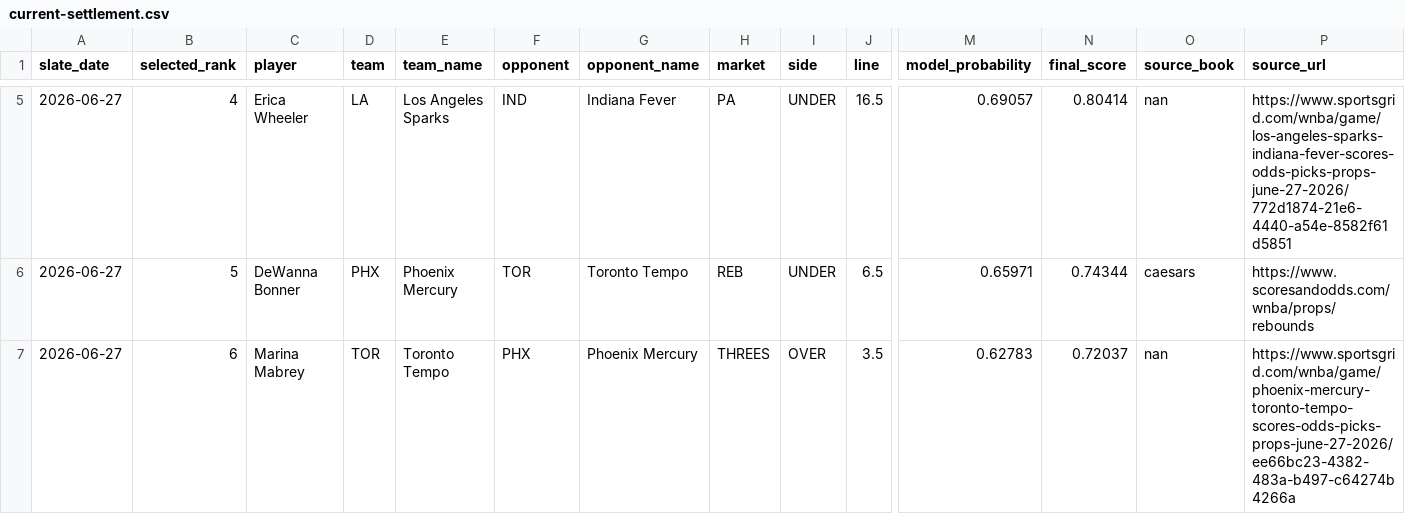
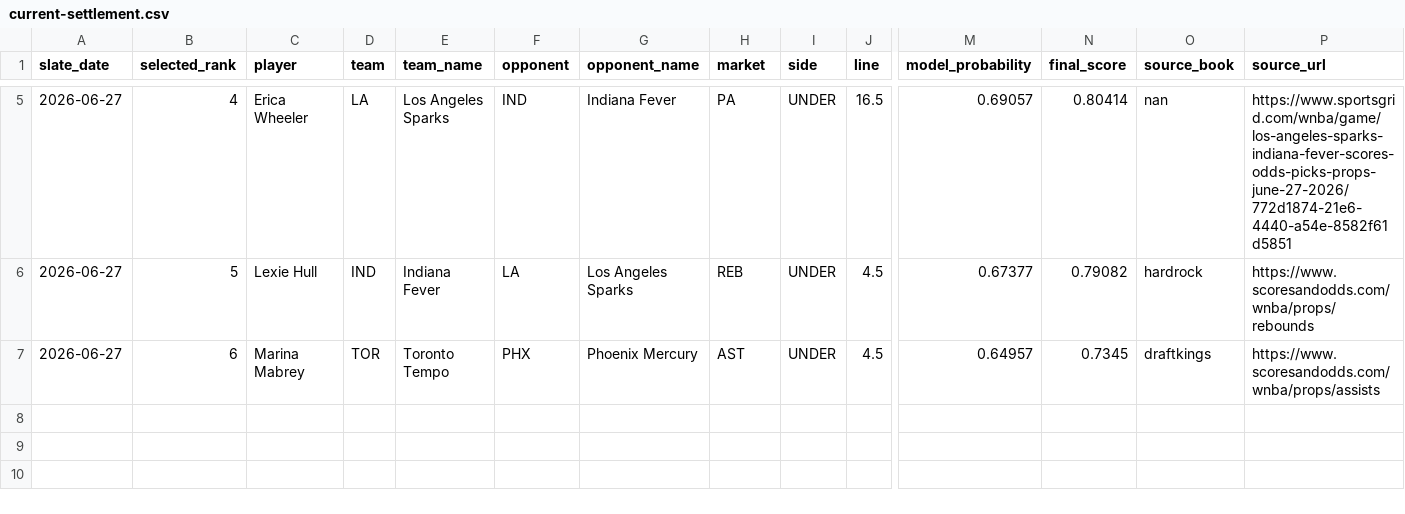
Before and after one commit to testqgw/SCP, a CSV file: wnba/output/current-settlement.csv, drawn as a sheet; only a part is shown, gaps mark what is left out; the diff covers the shown part only; the diff names each change by its address in the sheet, - before the commit and + after, or states it on an @@ line.

```diff
--- a/wnba/output/current-settlement.csv
+++ b/wnba/output/current-settlement.csv
-C6 (player): DeWanna Bonner
+C6 (player): Lexie Hull
-D6 (team): PHX
+D6 (team): IND
-E6 (team_name): Phoenix Mercury
+E6 (team_name): Indiana Fever
-F6 (opponent): TOR
+F6 (opponent): LA
-G6 (opponent_name): Toronto Tempo
+G6 (opponent_name): Los Angeles Sparks
-J6 (line): 6.5
+J6 (line): 4.5
-M6 (model_probability): 0.65971
+M6 (model_probability): 0.67377
-N6 (final_score): 0.74344
+N6 (final_score): 0.79082
-O6 (source_book): caesars
+O6 (source_book): hardrock
-H7 (market): THREES
+H7 (market): AST
-I7 (side): OVER
+I7 (side): UNDER
-J7 (line): 3.5
+J7 (line): 4.5
-M7 (model_probability): 0.62783
+M7 (model_probability): 0.64957
-N7 (final_score): 0.72037
+N7 (final_score): 0.7345
-O7 (source_book): nan
+O7 (source_book): draftkings
-P7 (source_url): https://www.sportsgrid.com/wnba/game/phoenix-mercury-toronto-tempo-scores-odds-picks-props-june-27-2026/ee66bc23-4382-483a-b497-c64274b4266a
+P7 (source_url): https://www.scoresandodds.com/wnba/props/assists
```
Also changed, not shown: 27 edited cells elsewhere in this file, wnba/data/current/expanded_board_2026-06-27.csv, wnba/output/current-card.csv, 5 other files.
